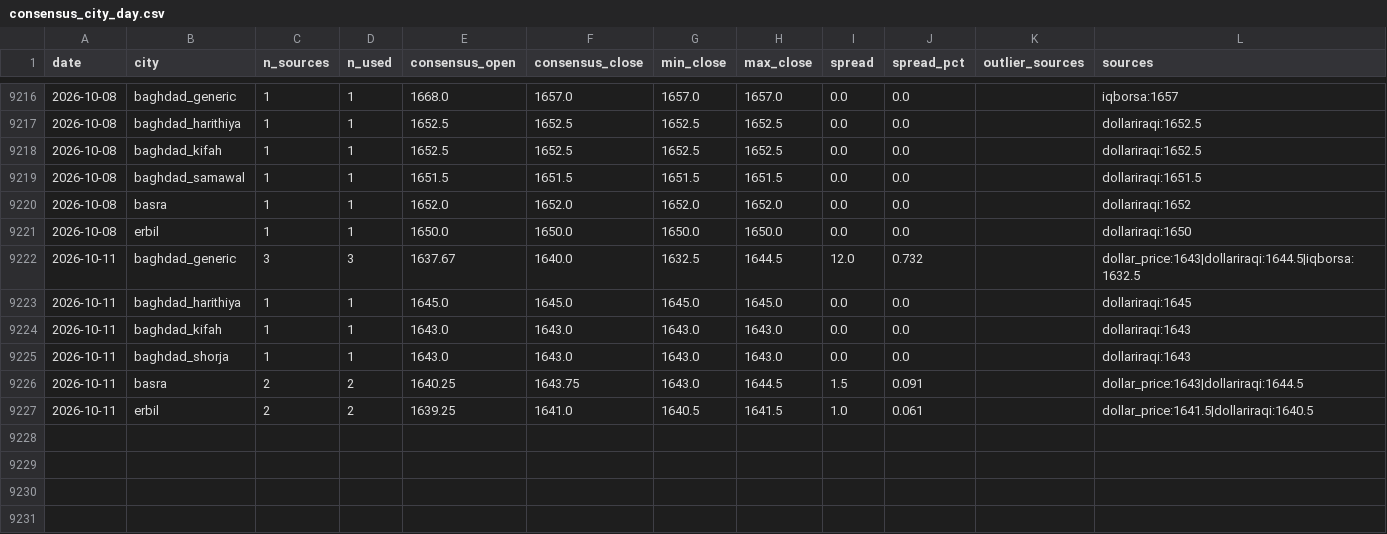
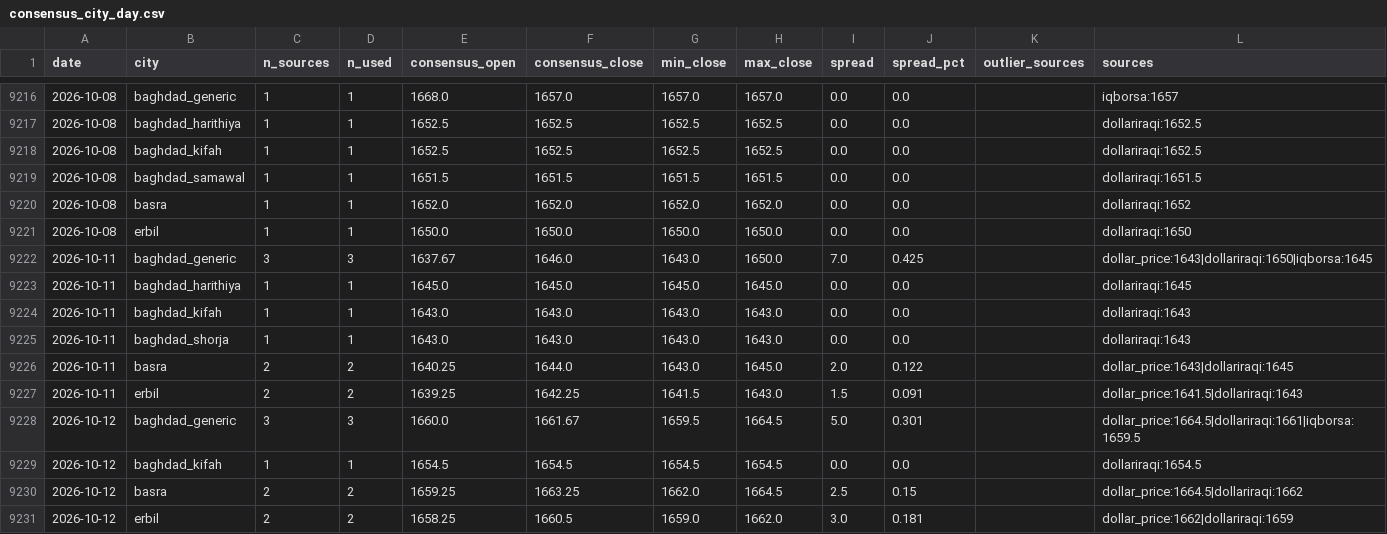
Before and after one commit to HusseinKh90/Iraq-parallel-exchange-rate, a CSV file: data/consensus_city_day.csv, drawn as a sheet; only a part is shown, gaps mark what is left out.

```diff
--- a/data/consensus_city_day.csv
+++ b/data/consensus_city_day.csv
@@ -9221,3 +9221,3 @@ date,city,n_sources,n_used,consensus_open,consensus_close,min_close,max_close,sp
 2026-10-08,erbil,1,1,1650.0,1650.0,1650.0,1650.0,0.0,0.0,,dollariraqi:1650
-2026-10-11,baghdad_generic,3,3,1637.67,1640.0,1632.5,1644.5,12.0,0.732,,dollar_price:1643|dollariraqi:1644.5|iqborsa:1632.5
+2026-10-11,baghdad_generic,3,3,1637.67,1646.0,1643.0,1650.0,7.0,0.425,,dollar_price:1643|dollariraqi:1650|iqborsa:1645
 2026-10-11,baghdad_harithiya,1,1,1645.0,1645.0,1645.0,1645.0,0.0,0.0,,dollariraqi:1645
@@ -9225,3 +9225,7 @@ date,city,n_sources,n_used,consensus_open,consensus_close,min_close,max_close,sp
 2026-10-11,baghdad_shorja,1,1,1643.0,1643.0,1643.0,1643.0,0.0,0.0,,dollariraqi:1643
-2026-10-11,basra,2,2,1640.25,1643.75,1643.0,1644.5,1.5,0.091,,dollar_price:1643|dollariraqi:1644.5
-2026-10-11,erbil,2,2,1639.25,1641.0,1640.5,1641.5,1.0,0.061,,dollar_price:1641.5|dollariraqi:1640.5
+2026-10-11,basra,2,2,1640.25,1644.0,1643.0,1645.0,2.0,0.122,,dollar_price:1643|dollariraqi:1645
+2026-10-11,erbil,2,2,1639.25,1642.25,1641.5,1643.0,1.5,0.091,,dollar_price:1641.5|dollariraqi:1643
+2026-10-12,baghdad_generic,3,3,1660.0,1661.67,1659.5,1664.5,5.0,0.301,,dollar_price:1664.5|dollariraqi:1661|iqborsa:1659.5
+2026-10-12,baghdad_kifah,1,1,1654.5,1654.5,1654.5,1654.5,0.0,0.0,,dollariraqi:1654.5
+2026-10-12,basra,2,2,1659.25,1663.25,1662.0,1664.5,2.5,0.15,,dollar_price:1664.5|dollariraqi:1662
+2026-10-12,erbil,2,2,1658.25,1660.5,1659.0,1662.0,3.0,0.181,,dollar_price:1662|dollariraqi:1659
```
Also changed, not shown: data/daily/dollar_price.csv, data/daily/dollariraqi.csv, 13 other files.
